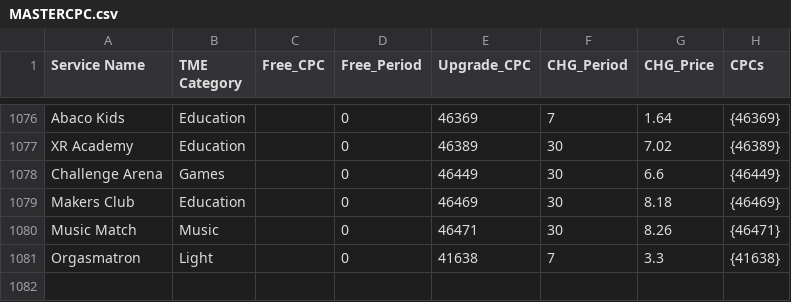
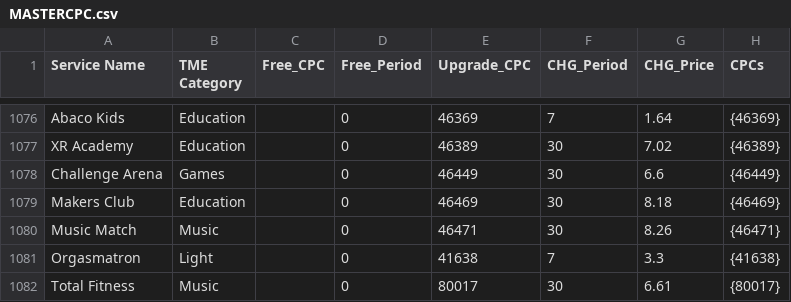
Before and after one commit to josedamianm/CVAS_BEYOND_DATA, a CSV file: MASTERCPC.csv, drawn as a sheet; only a part is shown, gaps mark what is left out.

```diff
--- a/MASTERCPC.csv
+++ b/MASTERCPC.csv
@@ -1081 +1081,2 @@ Music Match,Music,,0,46471,30,8.26,{46471}
 Orgasmatron,Light,,0,41638,7,3.3,{41638}
+Total Fitness,Music,,0,80017,30,6.61,{80017}
```
